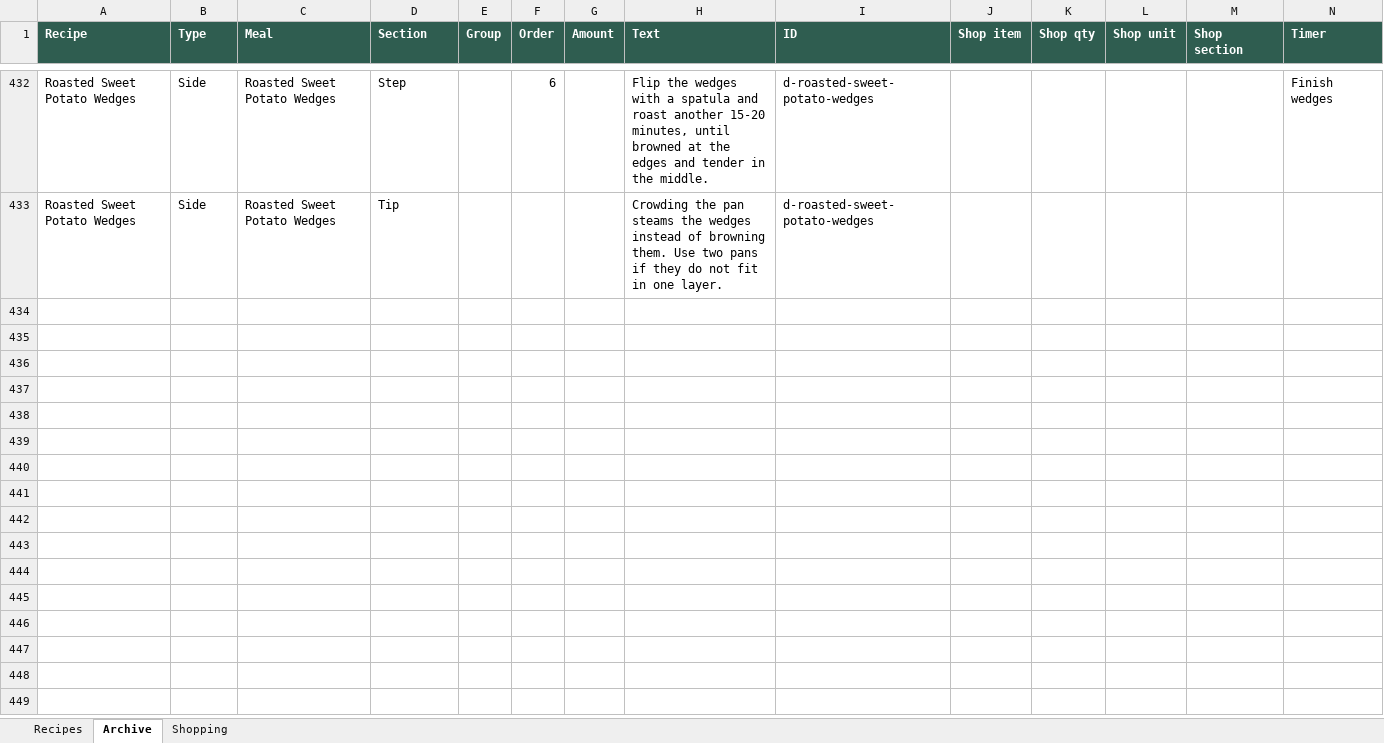
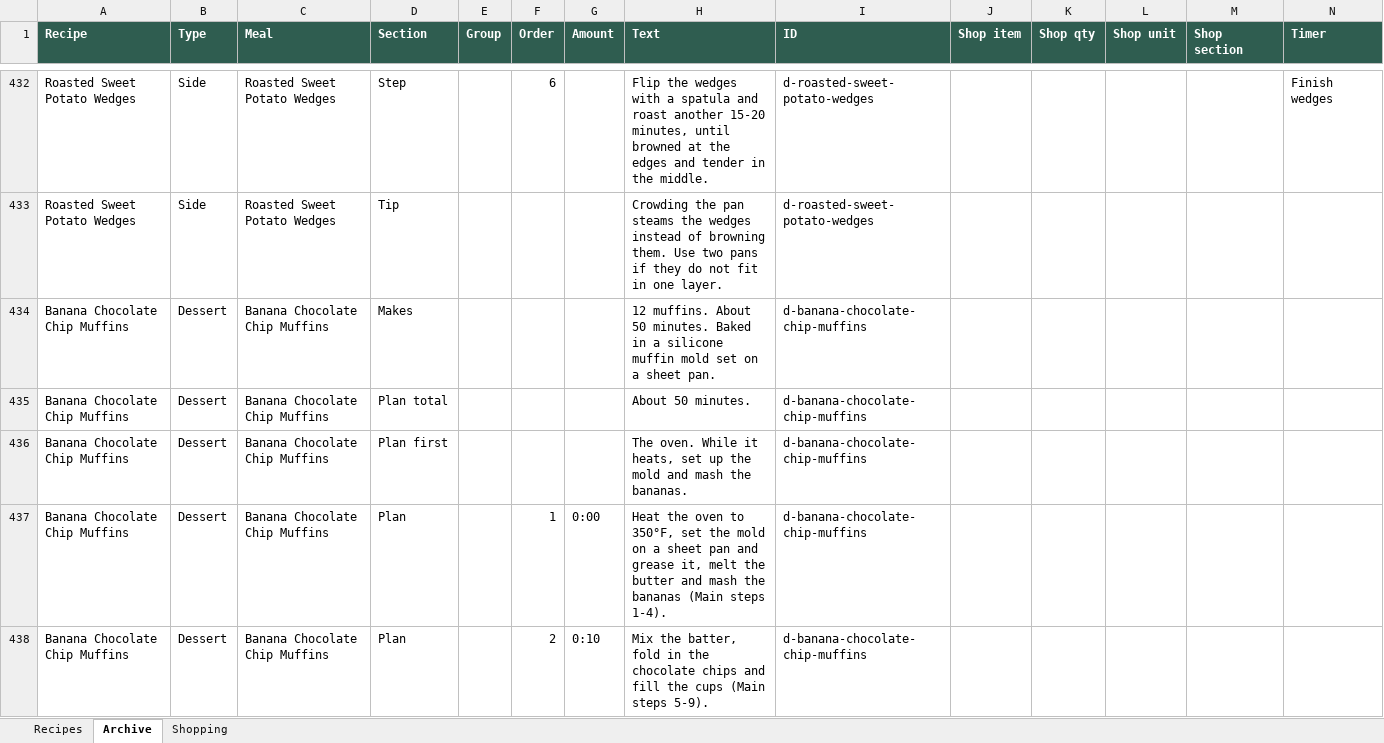
Before and after one commit to entquine/Recipes, an Excel workbook: recipes.xlsx, sheet Archive, drawn as a sheet; only a part is shown, gaps mark what is left out; values as stored, in another font and other column widths than the file's, no borders; rows hold the shown columns only; the diff covers the shown part only; the diff names each change by its address in the sheet, - before the commit and + after, or states it on an @@ line.

```diff
--- a/recipes.xlsx (sheet Archive)
+++ b/recipes.xlsx (sheet Archive)
+row 434: Banana Chocolate Chip Muffins | Dessert | Banana Chocolate Chip Muffins | Makes |  |  |  | 12 muffins. About 50 minutes. Baked in a silicone muffin mold set on a sheet pan. | d-banana-chocolate-chip-muffins
+row 435: Banana Chocolate Chip Muffins | Dessert | Banana Chocolate Chip Muffins | Plan total |  |  |  | About 50 minutes. | d-banana-chocolate-chip-muffins
+row 436: Banana Chocolate Chip Muffins | Dessert | Banana Chocolate Chip Muffins | Plan first |  |  |  | The oven. While it heats, set up the mold and mash the bananas. | d-banana-chocolate-chip-muffins
+row 437: Banana Chocolate Chip Muffins | Dessert | Banana Chocolate Chip Muffins | Plan |  | 1 | 0:00 | Heat the oven to 350°F, set the mold on a sheet pan and grease it, melt the butter and mash the bananas (Main steps 1-4). | d-banana-chocolate-chip-muffins
+row 438: Banana Chocolate Chip Muffins | Dessert | Banana Chocolate Chip Muffins | Plan |  | 2 | 0:10 | Mix the batter, fold in the chocolate chips and fill the cups (Main steps 5-9). | d-banana-chocolate-chip-muffins
```
Also changed, not shown: 26 added rows elsewhere in this sheet.
